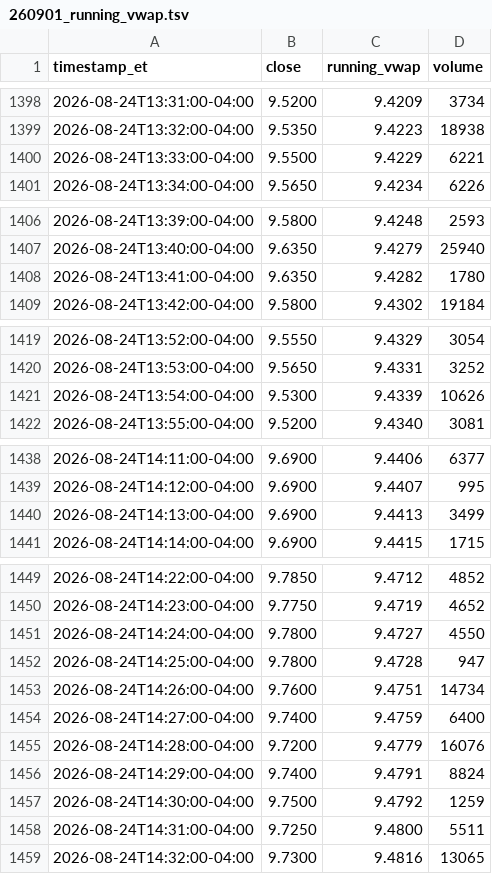
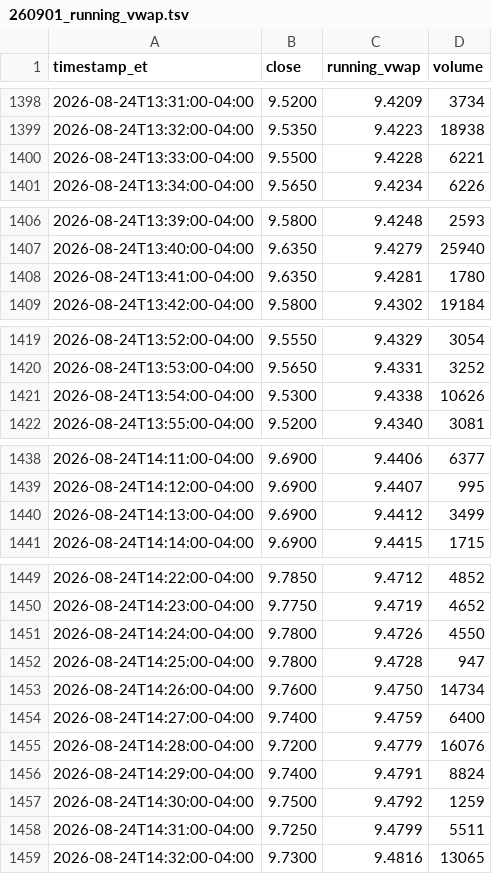
Before and after one commit to kensielecki/yss-trading-dashboard, a TSV file: output/260901_running_vwap.tsv, drawn as a sheet; only a part is shown, gaps mark what is left out; the diff covers the shown part only.

```diff
--- a/output/260901_running_vwap.tsv
+++ b/output/260901_running_vwap.tsv
@@ -1399,3 +1399,3 @@ timestamp_et	close	running_vwap	volume
 2026-08-24T13:32:00-04:00	9.5350	9.4223	18938
-2026-08-24T13:33:00-04:00	9.5500	9.4229	6221
+2026-08-24T13:33:00-04:00	9.5500	9.4228	6221
 2026-08-24T13:34:00-04:00	9.5650	9.4234	6226
@@ -1407,3 +1407,3 @@ timestamp_et	close	running_vwap	volume
 2026-08-24T13:40:00-04:00	9.6350	9.4279	25940
-2026-08-24T13:41:00-04:00	9.6350	9.4282	1780
+2026-08-24T13:41:00-04:00	9.6350	9.4281	1780
 2026-08-24T13:42:00-04:00	9.5800	9.4302	19184
@@ -1420,3 +1420,3 @@ timestamp_et	close	running_vwap	volume
 2026-08-24T13:53:00-04:00	9.5650	9.4331	3252
-2026-08-24T13:54:00-04:00	9.5300	9.4339	10626
+2026-08-24T13:54:00-04:00	9.5300	9.4338	10626
 2026-08-24T13:55:00-04:00	9.5200	9.4340	3081
@@ -1439,3 +1439,3 @@ timestamp_et	close	running_vwap	volume
 2026-08-24T14:12:00-04:00	9.6900	9.4407	995
-2026-08-24T14:13:00-04:00	9.6900	9.4413	3499
+2026-08-24T14:13:00-04:00	9.6900	9.4412	3499
 2026-08-24T14:14:00-04:00	9.6900	9.4415	1715
@@ -1450,5 +1450,5 @@ timestamp_et	close	running_vwap	volume
 2026-08-24T14:23:00-04:00	9.7750	9.4719	4652
-2026-08-24T14:24:00-04:00	9.7800	9.4727	4550
+2026-08-24T14:24:00-04:00	9.7800	9.4726	4550
 2026-08-24T14:25:00-04:00	9.7800	9.4728	947
-2026-08-24T14:26:00-04:00	9.7600	9.4751	14734
+2026-08-24T14:26:00-04:00	9.7600	9.4750	14734
 2026-08-24T14:27:00-04:00	9.7400	9.4759	6400
@@ -1457,3 +1457,3 @@ timestamp_et	close	running_vwap	volume
 2026-08-24T14:30:00-04:00	9.7500	9.4792	1259
-2026-08-24T14:31:00-04:00	9.7250	9.4800	5511
+2026-08-24T14:31:00-04:00	9.7250	9.4799	5511
 2026-08-24T14:32:00-04:00	9.7300	9.4816	13065
```
Also changed, not shown: 3 edited cells elsewhere in this file, output/260901_daily_summary.tsv, output/260901_minute_bars.tsv, 5 other files.
